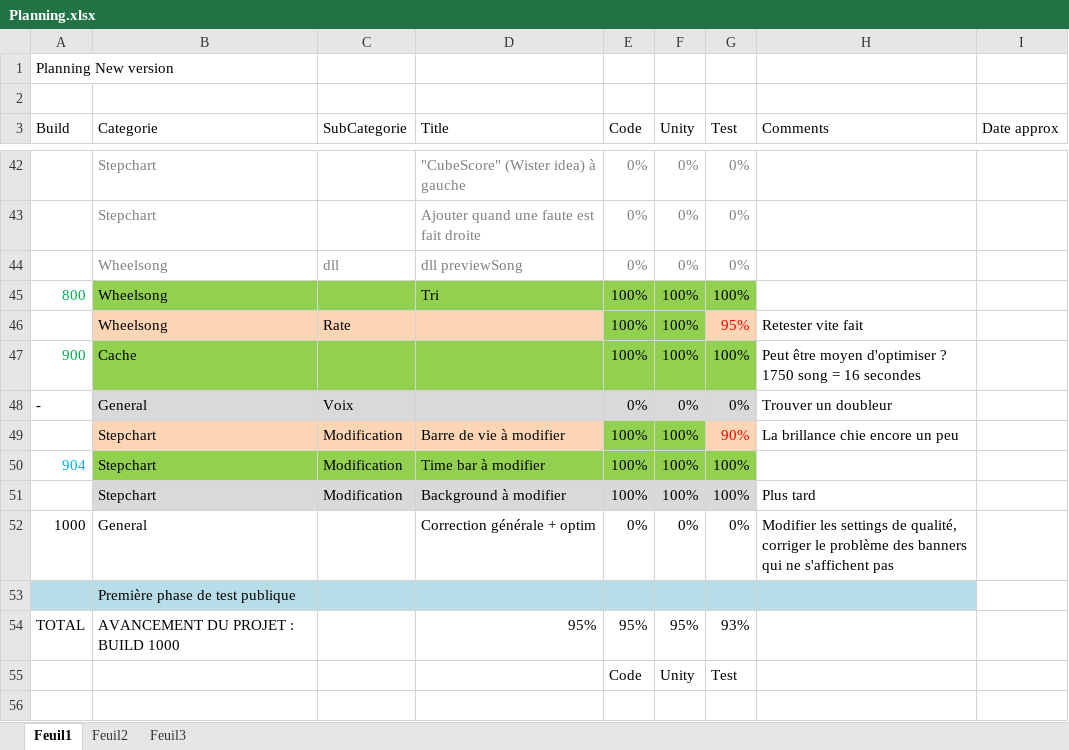
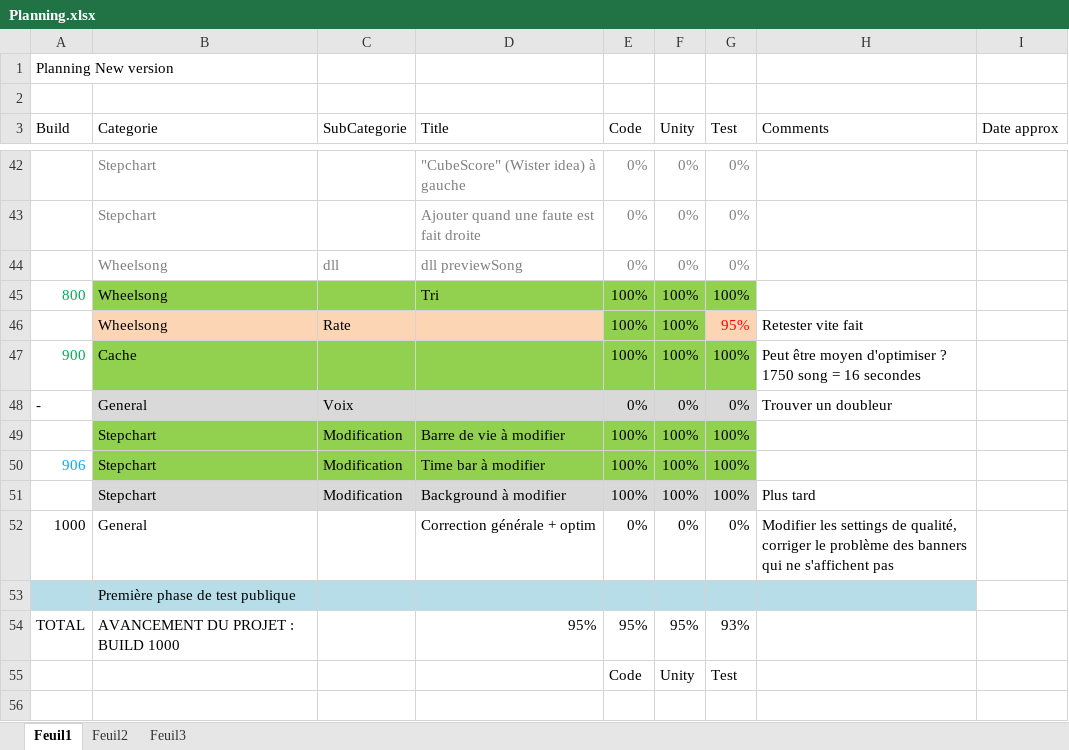
Before and after one commit to BenouKat/Unity-ITGHD, an Excel workbook: Planning.xlsx, sheet Feuil1, drawn as a sheet; only a part is shown, gaps mark what is left out; values as stored, in another font and other column widths than the file's, no borders; charts and pictures and conditional formats not drawn; the diff names each change by its address in the sheet, - before the commit and + after, or states it on an @@ line.

Commit message:
[Build 906] [Update] Correction de la brillance, reste 2 bugs

```diff
--- a/Planning.xlsx (sheet Feuil1)
+++ b/Planning.xlsx (sheet Feuil1)
-B49:D49 fill: #FCD5B5
+B49:D49 fill: #92D050
-G49 (Test): 90%
+G49 (Test): 100%
@@ G49 fill: #FCD5B5 → #92D050, text colour: #FF0000 → black @@
-H49 (Comments): La brillance chie encore un peu
+H49 (Comments): (empty)
-A50 (Build): 904
+A50 (Build): 906
```
Also changed, not shown: 9 other files.
